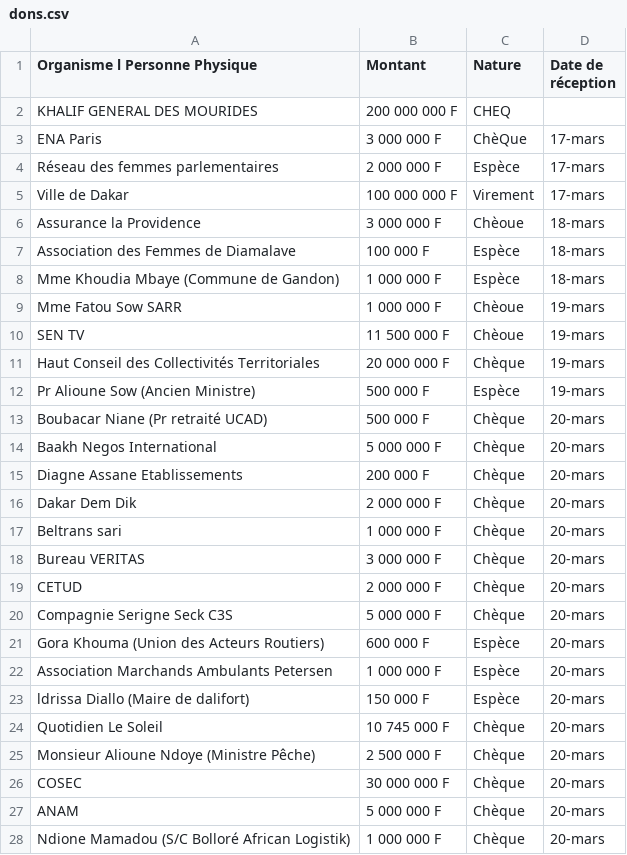
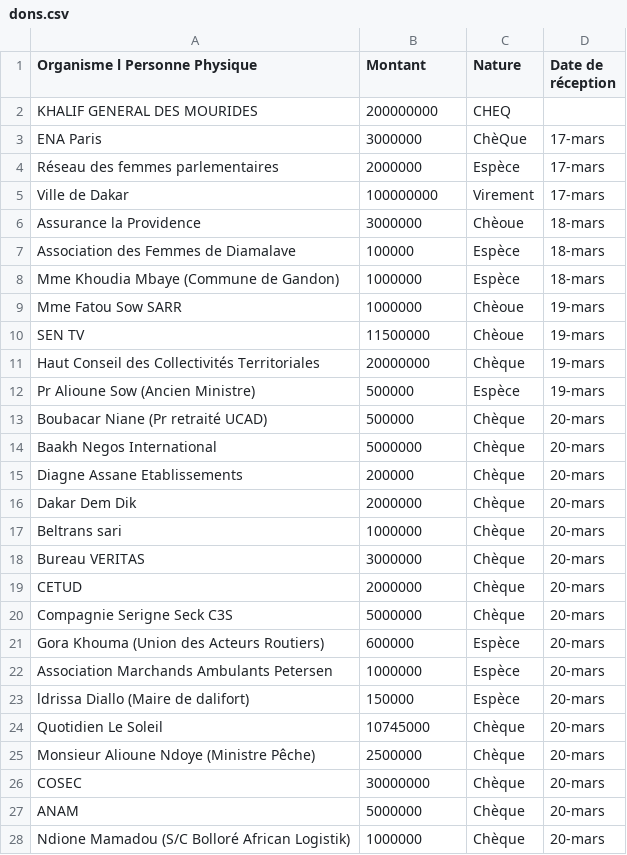
Before and after one commit to senegalouvert/COVID-19, a CSV file: data/dons.csv, drawn as a sheet; only a part is shown; the diff covers the shown part only.

Commit message:
Dons covid19 suite

```diff
--- a/data/dons.csv
+++ b/data/dons.csv
@@ -1,28 +1,28 @@
 Organisme l Personne Physique,Montant,Nature,Date de réception
-KHALIF GENERAL DES MOURIDES,200 000 000 F,CHEQ,
-ENA Paris,3 000 000 F,ChèQue,17-mars
-Réseau des femmes parlementaires,2 000 000 F,Espèce,17-mars
-Ville de Dakar,100 000 000 F,Virement,17-mars
-Assurance la Providence,3 000 000 F,Chèoue,18-mars
-Association des Femmes de Diamalave,100 000 F,Espèce,18-mars
-Mme Khoudia Mbaye (Commune de Gandon),1 000 000 F,Espèce,18-mars
-Mme Fatou Sow SARR,1 000 000 F,Chèoue,19-mars
-SEN TV,11 500 000 F,Chèoue,19-mars
-Haut Conseil des Collectivités Territoriales,20 000 000 F,Chèque,19-mars
-Pr Alioune Sow (Ancien  Ministre),500 000 F,Espèce,19-mars
-Boubacar Niane (Pr retraité UCAD),500 000 F,Chèque,20-mars
-Baakh Negos International,5 000 000 F,Chèque,20-mars
-Diagne Assane  Etablissements,200 000 F,Chèque,20-mars
-Dakar Dem Dik,2 000 000 F,Chèque,20-mars
-Beltrans sari,1 000 000 F,Chèque,20-mars
-Bureau VERITAS,3 000 000 F,Chèque,20-mars
-CETUD,2 000 000 F,Chèque,20-mars
-Compagnie Serigne Seck C3S,5 000 000 F,Chèque,20-mars
-Gora Khouma (Union des Acteurs Routiers),600 000 F,Espèce,20-mars
-Association Marchands Ambulants Petersen,1 000 000 F,Espèce,20-mars
-ldrissa Diallo (Maire de dalifort),150 000 F,Espèce,20-mars
-Quotidien Le Soleil,10 745 000 F,Chèque,20-mars
-Monsieur Alioune Ndoye (Ministre Pêche),2 500 000 F,Chèque,20-mars
-COSEC,30 000 000 F,Chèque,20-mars
-ANAM,5 000 000 F,Chèque,20-mars
-Ndione Mamadou (S/C Bolloré African Logistik),1 000 000 F,Chèque,20-mars
+KHALIF GENERAL DES MOURIDES,200000000,CHEQ,
+ENA Paris,3000000,ChèQue,17-mars
+Réseau des femmes parlementaires,2000000,Espèce,17-mars
+Ville de Dakar,100000000,Virement,17-mars
+Assurance la Providence,3000000,Chèoue,18-mars
+Association des Femmes de Diamalave,100000,Espèce,18-mars
+Mme Khoudia Mbaye (Commune de Gandon),1000000,Espèce,18-mars
+Mme Fatou Sow SARR,1000000,Chèoue,19-mars
+SEN TV,11500000,Chèoue,19-mars
+Haut Conseil des Collectivités Territoriales,20000000,Chèque,19-mars
+Pr Alioune Sow (Ancien  Ministre),500000,Espèce,19-mars
+Boubacar Niane (Pr retraité UCAD),500000,Chèque,20-mars
+Baakh Negos International,5000000,Chèque,20-mars
+Diagne Assane  Etablissements,200000,Chèque,20-mars
+Dakar Dem Dik,2000000,Chèque,20-mars
+Beltrans sari,1000000,Chèque,20-mars
+Bureau VERITAS,3000000,Chèque,20-mars
+CETUD,2000000,Chèque,20-mars
+Compagnie Serigne Seck C3S,5000000,Chèque,20-mars
+Gora Khouma (Union des Acteurs Routiers),600000,Espèce,20-mars
+Association Marchands Ambulants Petersen,1000000,Espèce,20-mars
+ldrissa Diallo (Maire de dalifort),150000,Espèce,20-mars
+Quotidien Le Soleil,10745000,Chèque,20-mars
+Monsieur Alioune Ndoye (Ministre Pêche),2500000,Chèque,20-mars
+COSEC,30000000,Chèque,20-mars
+ANAM,5000000,Chèque,20-mars
+Ndione Mamadou (S/C Bolloré African Logistik),1000000,Chèque,20-mars
```
Also changed, not shown: 11 added rows and 48 edited cells elsewhere in this file.
